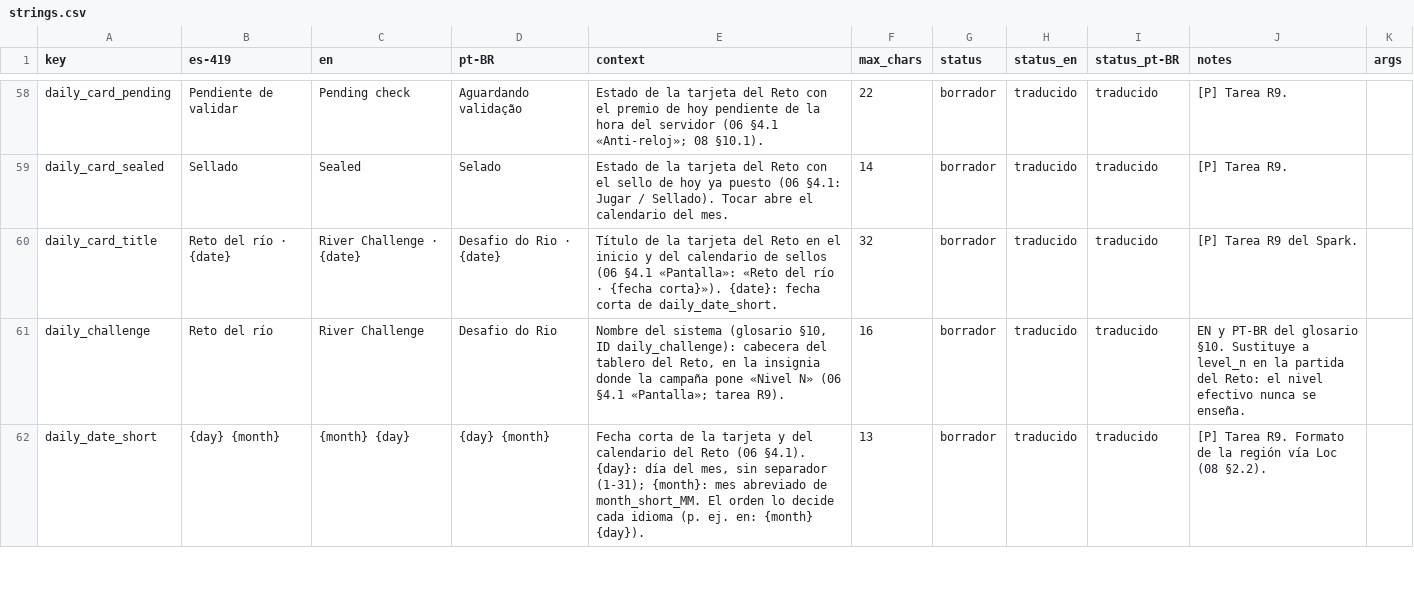
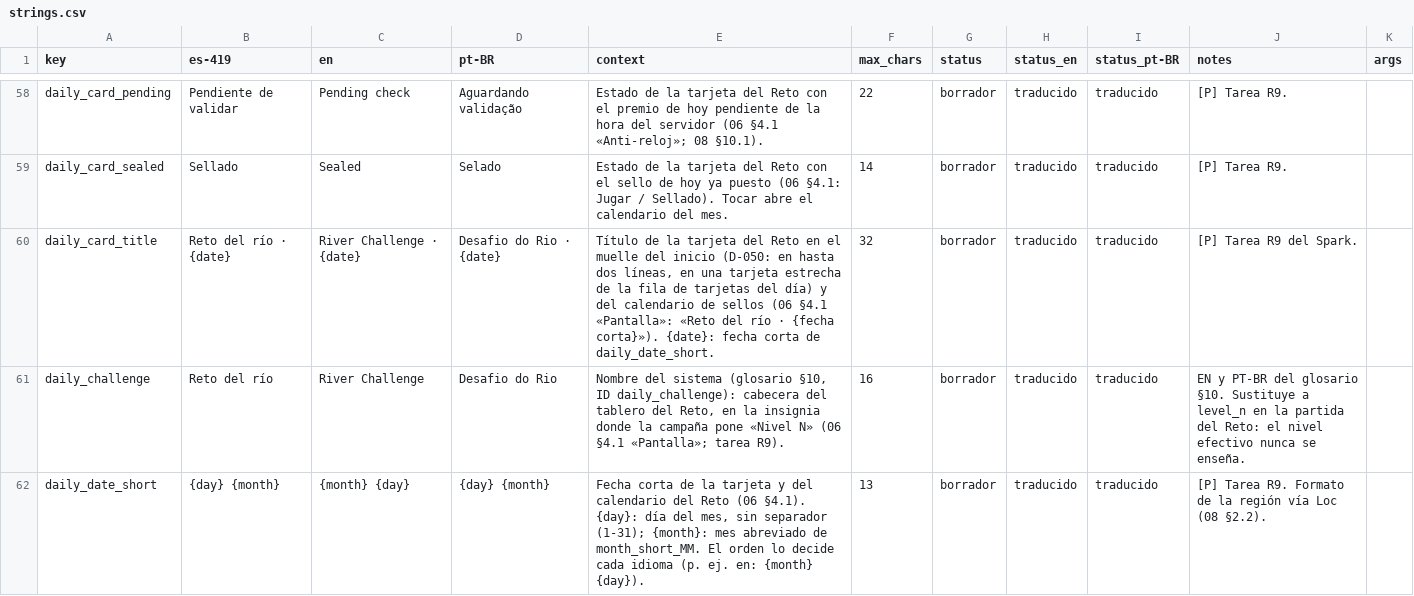
Before and after one commit to Nipko/fill-game, a CSV file: Assets/_Project/Data/Loc/strings.csv, drawn as a sheet; only a part is shown, gaps mark what is left out; the diff covers the shown part only.

```diff
--- a/Assets/_Project/Data/Loc/strings.csv
+++ b/Assets/_Project/Data/Loc/strings.csv
@@ -62,3 +62,3 @@ daily_card_pending,Pendiente de validar,Pending check,Aguardando validação,"Es
 daily_card_sealed,Sellado,Sealed,Selado,"Estado de la tarjeta del Reto con el sello de hoy ya puesto (06 §4.1: Jugar / Sellado). Tocar abre el calendario del mes.",14,borrador,traducido,traducido,"[P] Tarea R9.",
-daily_card_title,Reto del río · {date},River Challenge · {date},Desafio do Rio · {date},"Título de la tarjeta del Reto en el inicio y del calendario de sellos (06 §4.1 «Pantalla»: «Reto del río · {fecha corta}»). {date}: fecha corta de daily_date_short.",32,borrador,traducido,traducido,"[P] Tarea R9 del Spark.",
+daily_card_title,Reto del río · {date},River Challenge · {date},Desafio do Rio · {date},"Título de la tarjeta del Reto en el muelle del inicio (D-050: en hasta dos líneas, en una tarjeta estrecha de la fila de tarjetas del día) y del calendario de sellos (06 §4.1 «Pantalla»: «Reto del río · {fecha corta}»). {date}: fecha corta de daily_date_short.",32,borrador,traducido,traducido,"[P] Tarea R9 del Spark.",
 daily_challenge,Reto del río,River Challenge,Desafio do Rio,"Nombre del sistema (glosario §10, ID daily_challenge): cabecera del tablero del Reto, en la insignia donde la campaña pone «Nivel N» (06 §4.1 «Pantalla»; tarea R9).",16,borrador,traducido,traducido,"EN y PT-BR del glosario §10. Sustituye a level_n en la partida del Reto: el nivel efectivo nunca se enseña.",
```
Also changed, not shown: 2 edited cells elsewhere in this file, 14 other files.
